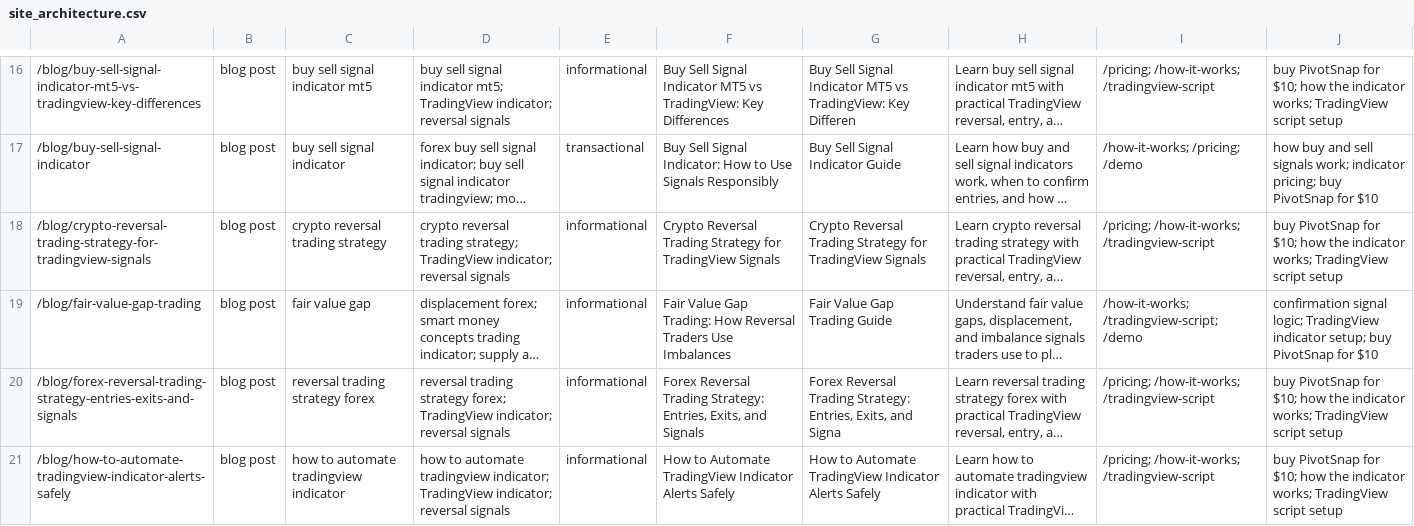
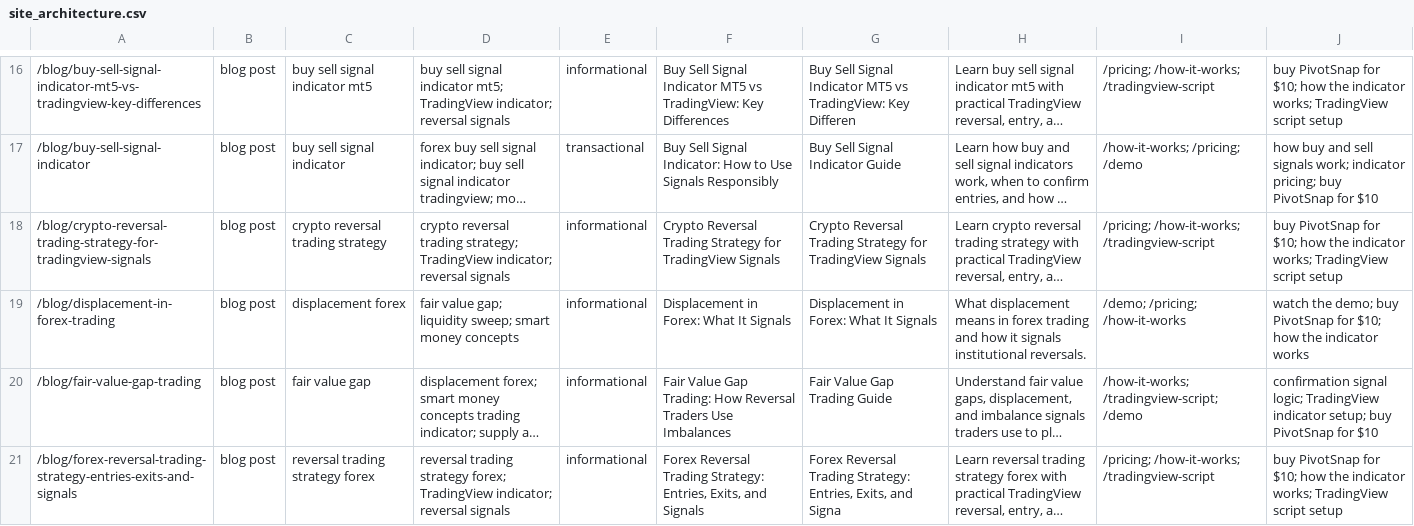
Before and after one commit to thinkpot/pivot_snap, a CSV file: site_architecture.csv, drawn as a sheet; only a part is shown, gaps mark what is left out; the shorter side is filled out with more unchanged rows; long unchanged cells end in …; the diff names each change by its address in the sheet, - before the commit and + after, or states it on an @@ line.

```diff
--- a/site_architecture.csv
+++ b/site_architecture.csv
+row 19: /blog/displacement-in-forex-trading | blog post | displacement forex | fair value gap; liquidity sweep; smart money concepts | informational | Displacement in Forex: What It Signals | Displacement in Forex: What It Signals | What displacement means in forex trading and how it signals institutional reversals. | /demo; /pricing; /how-it-works | watch the demo; buy PivotSnap for $10; how the indicator works
```
Also changed, not shown: blog_content_audit.csv, content_calendar.csv, 10 other files.
